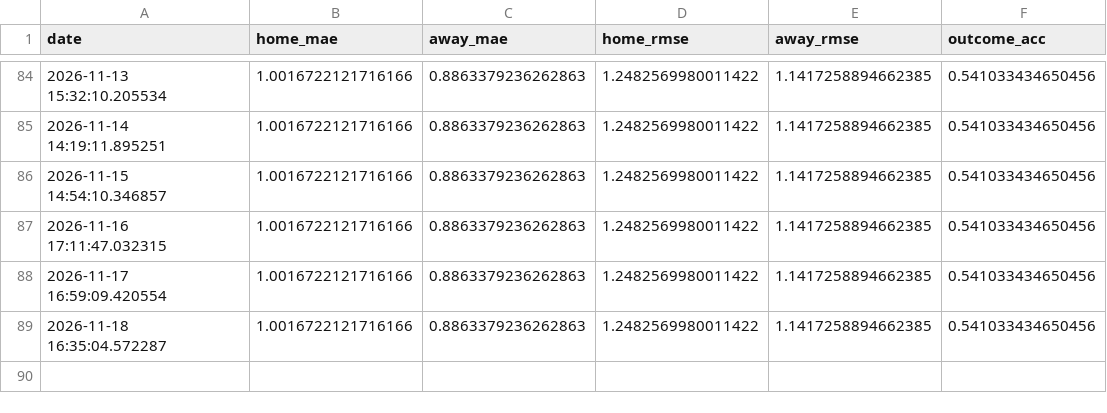
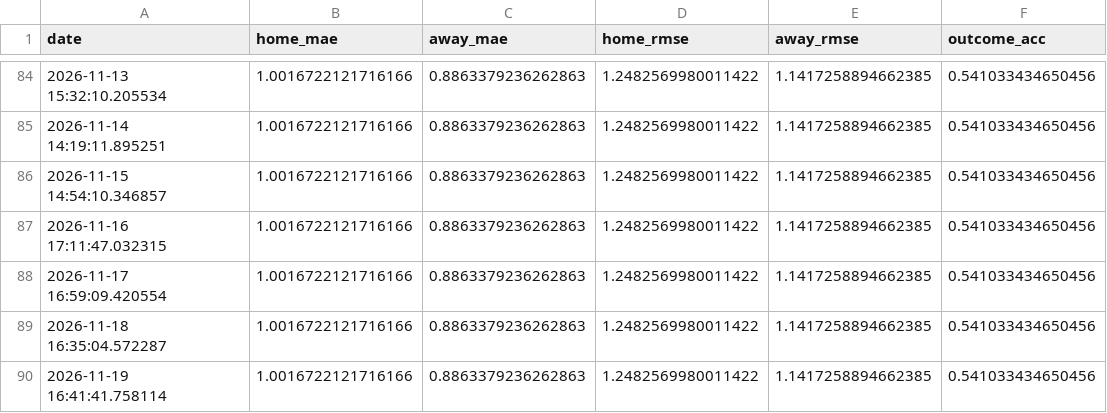
Before and after one commit to gmalbert/scotland-premiership, a CSV file: data_files/poisson_metrics_history.csv, drawn as a sheet; only a part is shown, gaps mark what is left out.

```diff
--- a/data_files/poisson_metrics_history.csv
+++ b/data_files/poisson_metrics_history.csv
@@ -89 +89,2 @@ date,home_mae,away_mae,home_rmse,away_rmse,outcome_acc
 2026-11-18 16:35:04.572287,1.0016722121716166,0.8863379236262863,1.2482569980011422,1.1417258894662385,0.541033434650456
+2026-11-19 16:41:41.758114,1.0016722121716166,0.8863379236262863,1.2482569980011422,1.1417258894662385,0.541033434650456
```
Also changed, not shown: data_files/upcoming_fixtures.csv, data_files/upcoming_predictions.csv, 10 other files.
